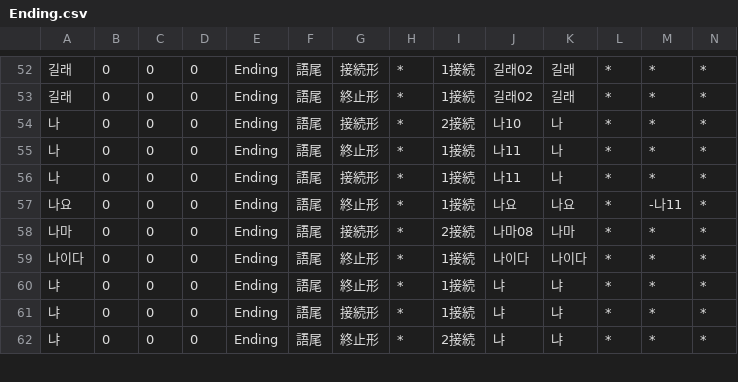
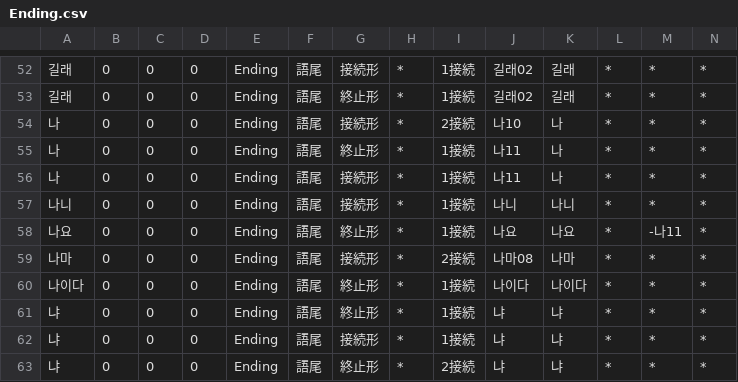
Before and after one commit to okikirmui/nkhandic, a CSV file: seed/Ending.csv, drawn as a sheet; only a part is shown, gaps mark what is left out; rows hold the shown columns only; the diff names each change by its address in the sheet, - before the commit and + after, or states it on an @@ line.

```diff
--- a/seed/Ending.csv
+++ b/seed/Ending.csv
+row 57: 나니 | 0 | 0 | 0 | Ending | 語尾 | 接続形 | * | 1接続 | 나니 | 나니 | * | * | *
```
Also changed, not shown: seed/Noun.C.csv, seed/Noun.supplement.name.csv, 4 other files.
